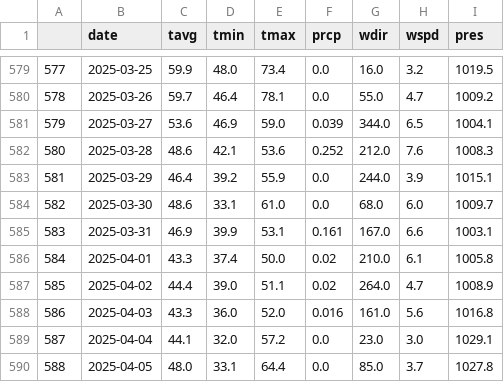
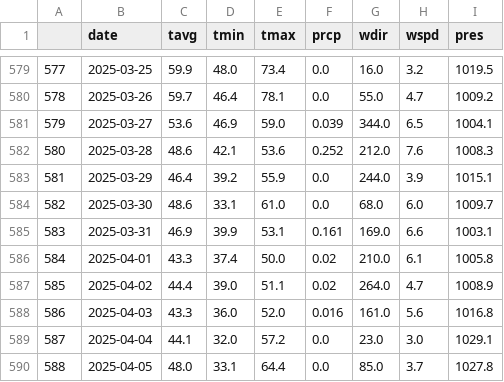
Before and after one commit to Justin-cmd359/Quantified-Self-Project-for-CPSC222, a CSV file: cleaned_spokane_weather.csv, drawn as a sheet; only a part is shown, gaps mark what is left out; the diff covers the shown part only.

```diff
--- a/cleaned_spokane_weather.csv
+++ b/cleaned_spokane_weather.csv
@@ -584,3 +584,3 @@
 582,2025-03-30,48.6,33.1,61.0,0.0,68.0,6.0,1009.7
-583,2025-03-31,46.9,39.9,53.1,0.161,167.0,6.6,1003.1
+583,2025-03-31,46.9,39.9,53.1,0.161,169.0,6.6,1003.1
 584,2025-04-01,43.3,37.4,50.0,0.02,210.0,6.1,1005.8
```
Also changed, not shown: 7 edited cells elsewhere in this file, initial_spokane_weather.csv, 1 other file.
